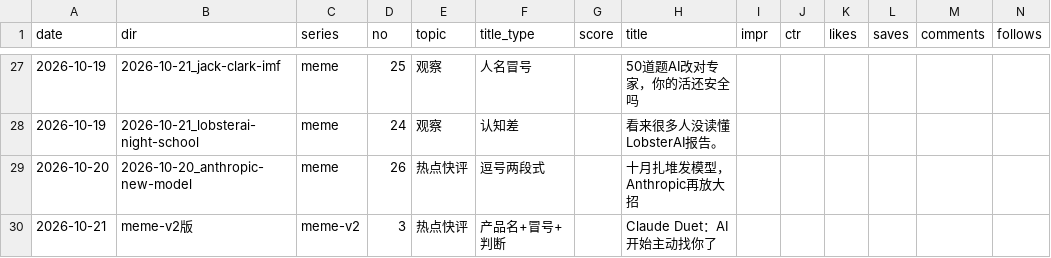
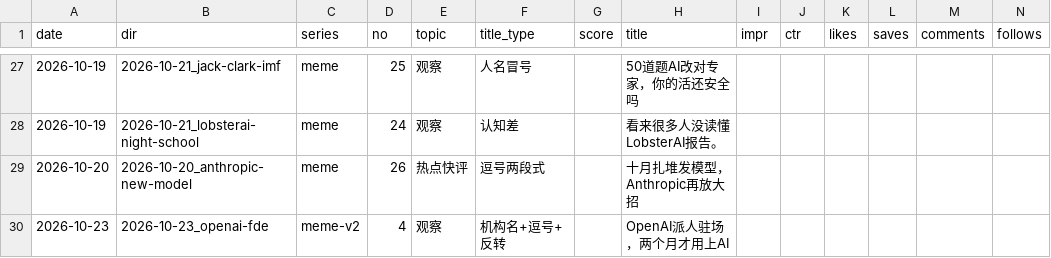
Before and after one commit to ddddddjx/youtube-xhs, a CSV file: 账号/日志.csv, drawn as a sheet; only a part is shown, gaps mark what is left out; removed rows and columns are numbered as before the commit, all else as after; rows hold the shown columns only; the diff names each change by its address in the sheet, - before the commit and + after, or states it on an @@ line.

```diff
--- a/账号/日志.csv
+++ b/账号/日志.csv
-row 30: 2026-10-21 | meme-v2版 | meme-v2 | 3 | 热点快评 | 产品名+冒号+判断 |  | Claude Duet：AI开始主动找你了
+row 30: 2026-10-23 | 2026-10-23_openai-fde | meme-v2 | 4 | 观察 | 机构名+逗号+反转 |  | OpenAI派人驻场，两个月才用上AI
```
Also changed, not shown: 20 other files.
